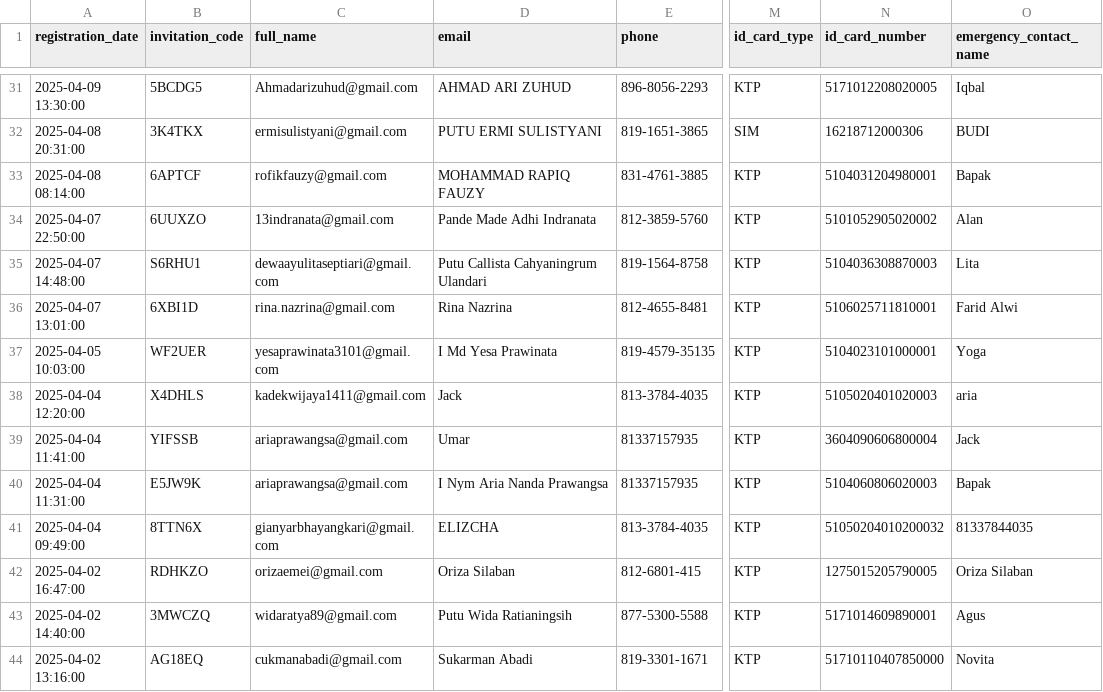
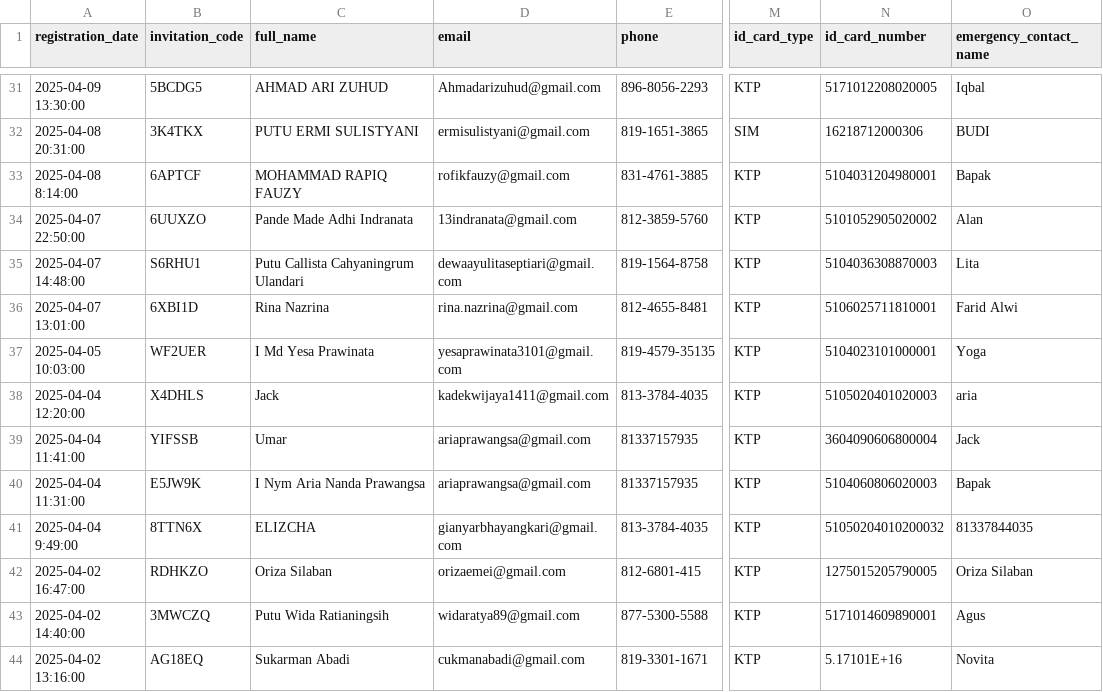
Before and after one commit to regtixid/rpm-regtix, a CSV file: database/seeders/data/invitation.csv, drawn as a sheet; only a part is shown, gaps mark what is left out; the diff covers the shown part only; the diff names each change by its address in the sheet, - before the commit and + after, or states it on an @@ line.

```diff
--- a/database/seeders/data/invitation.csv
+++ b/database/seeders/data/invitation.csv
-C31 (full_name): Ahmadarizuhud@gmail.com
+C31 (full_name): AHMAD ARI ZUHUD
-D31 (email): AHMAD ARI ZUHUD
+D31 (email): Ahmadarizuhud@gmail.com
-C32 (full_name): ermisulistyani@gmail.com
+C32 (full_name): PUTU ERMI SULISTYANI
-D32 (email): PUTU ERMI SULISTYANI
+D32 (email): ermisulistyani@gmail.com
-A33 (registration_date): 2025-04-08 08:14:00
+A33 (registration_date): 2025-04-08 8:14:00
-C33 (full_name): rofikfauzy@gmail.com
+C33 (full_name): MOHAMMAD RAPIQ FAUZY
-D33 (email): MOHAMMAD RAPIQ FAUZY
+D33 (email): rofikfauzy@gmail.com
-C34 (full_name): 13indranata@gmail.com
+C34 (full_name): Pande Made Adhi Indranata
-D34 (email): Pande Made Adhi Indranata
+D34 (email): 13indranata@gmail.com
-C35 (full_name): dewaayulitaseptiari@gmail.com
+C35 (full_name): Putu Callista Cahyaningrum Ulandari
-D35 (email): Putu Callista Cahyaningrum Ulandari
+D35 (email): dewaayulitaseptiari@gmail.com
-C36 (full_name): rina.nazrina@gmail.com
+C36 (full_name): Rina Nazrina
-D36 (email): Rina Nazrina
+D36 (email): rina.nazrina@gmail.com
-C37 (full_name): yesaprawinata3101@gmail.com
+C37 (full_name): I Md Yesa Prawinata
-D37 (email): I Md Yesa Prawinata
+D37 (email): yesaprawinata3101@gmail.com
-C38 (full_name): kadekwijaya1411@gmail.com
+C38 (full_name): Jack
-D38 (email): Jack
+D38 (email): kadekwijaya1411@gmail.com
-C39 (full_name): ariaprawangsa@gmail.com
+C39 (full_name): Umar
-D39 (email): Umar
+D39 (email): ariaprawangsa@gmail.com
-C40 (full_name): ariaprawangsa@gmail.com
+C40 (full_name): I Nym Aria Nanda Prawangsa
-D40 (email): I Nym Aria Nanda Prawangsa
+D40 (email): ariaprawangsa@gmail.com
-A41 (registration_date): 2025-04-04 09:49:00
+A41 (registration_date): 2025-04-04 9:49:00
-C41 (full_name): gianyarbhayangkari@gmail.com
+C41 (full_name): ELIZCHA
-D41 (email): ELIZCHA
+D41 (email): gianyarbhayangkari@gmail.com
-C42 (full_name): orizaemei@gmail.com
+C42 (full_name): Oriza Silaban
-D42 (email): Oriza Silaban
+D42 (email): orizaemei@gmail.com
-C43 (full_name): widaratya89@gmail.com
+C43 (full_name): Putu Wida Ratianingsih
-D43 (email): Putu Wida Ratianingsih
+D43 (email): widaratya89@gmail.com
-C44 (full_name): cukmanabadi@gmail.com
+C44 (full_name): Sukarman Abadi
-D44 (email): Sukarman Abadi
+D44 (email): cukmanabadi@gmail.com
-N44 (id_card_number): 51710110407850000
+N44 (id_card_number): 5.17101E+16
```
Also changed, not shown: 81 edited cells elsewhere in this file, 1 other file.
